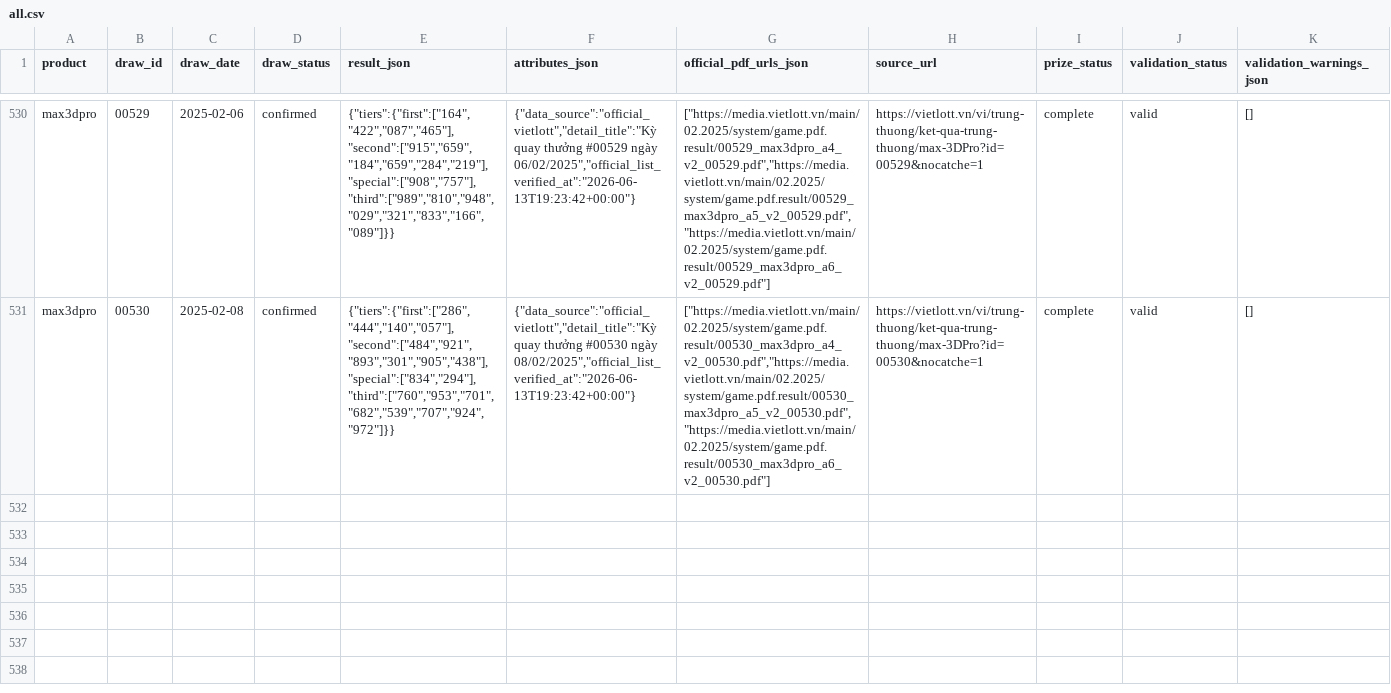
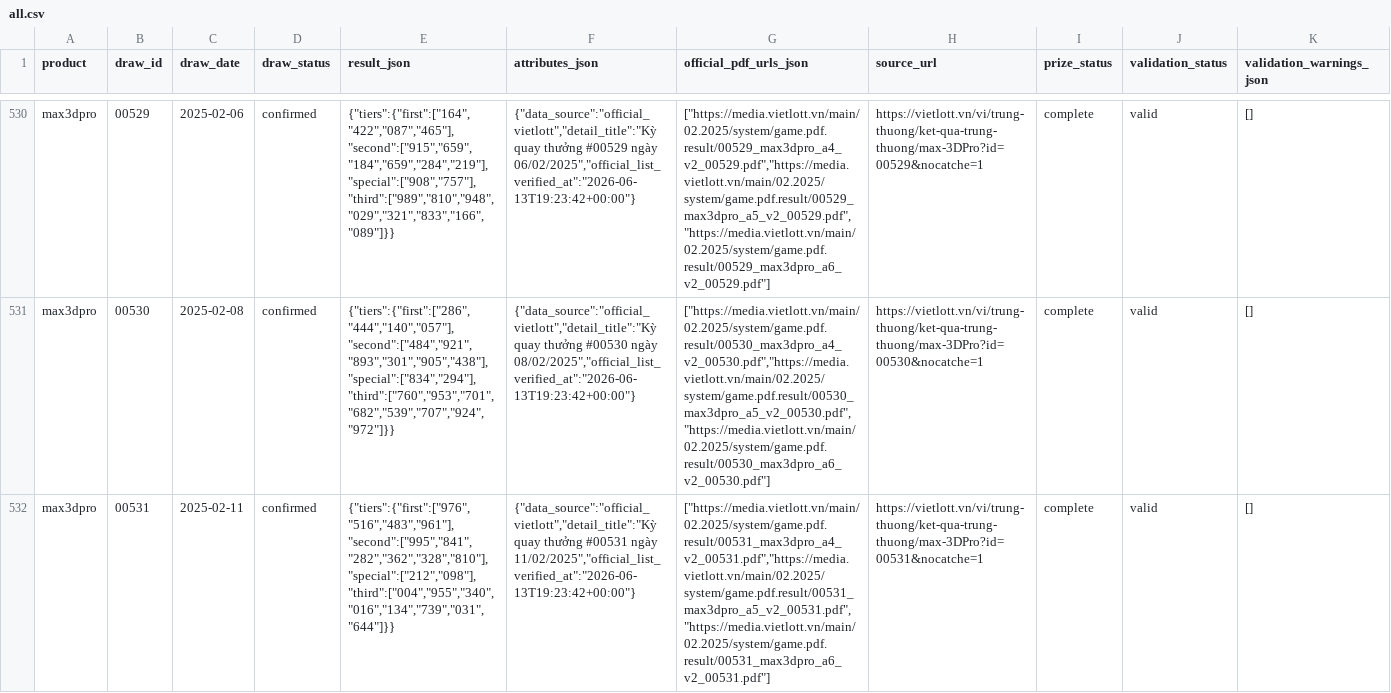
Before and after one commit to NhanAZ-Data/vietlott-data-collector, a CSV file: datasets/draws/max3dpro/all.csv, drawn as a sheet; only a part is shown, gaps mark what is left out; rows hold the shown columns only; the diff names each change by its address in the sheet, - before the commit and + after, or states it on an @@ line.

```diff
--- a/datasets/draws/max3dpro/all.csv
+++ b/datasets/draws/max3dpro/all.csv
+row 532: max3dpro | 00531 | 2025-02-11 | confirmed | {"tiers":{"first":["976","516","483","961"],"second":["995","841","282","362","328","810"],"special":["212","098"],"third":["004","955","340","016","134","739","031","644"]}} | {"data_source":"official_vietlott","detail_title":"Kỳ quay thưởng #00531 ngày 11/02/2025","official_list_verified_at":"2026-06-13T19:23:42+00:00"} | ["https://media.vietlott.vn/main/02.2025/system/game.pdf.result/00531_max3dpro_a4_v2_00531.pdf","https://media.vietlott.vn/main/02.2025/system/game.pdf.result/00531_max3dpro_a5_v2_00531.pdf","https://media.vietlott.vn/main/02.2025/system/game.pdf.result/00531_max3dpro_a6_v2_00531.pdf"] | https://vietlott.vn/vi/trung-thuong/ket-qua-trung-thuong/max-3DPro?id=00531&nocatche=1 | complete | valid | []
```
Also changed, not shown: datasets/draws/power655/all.csv, 7 other files.
